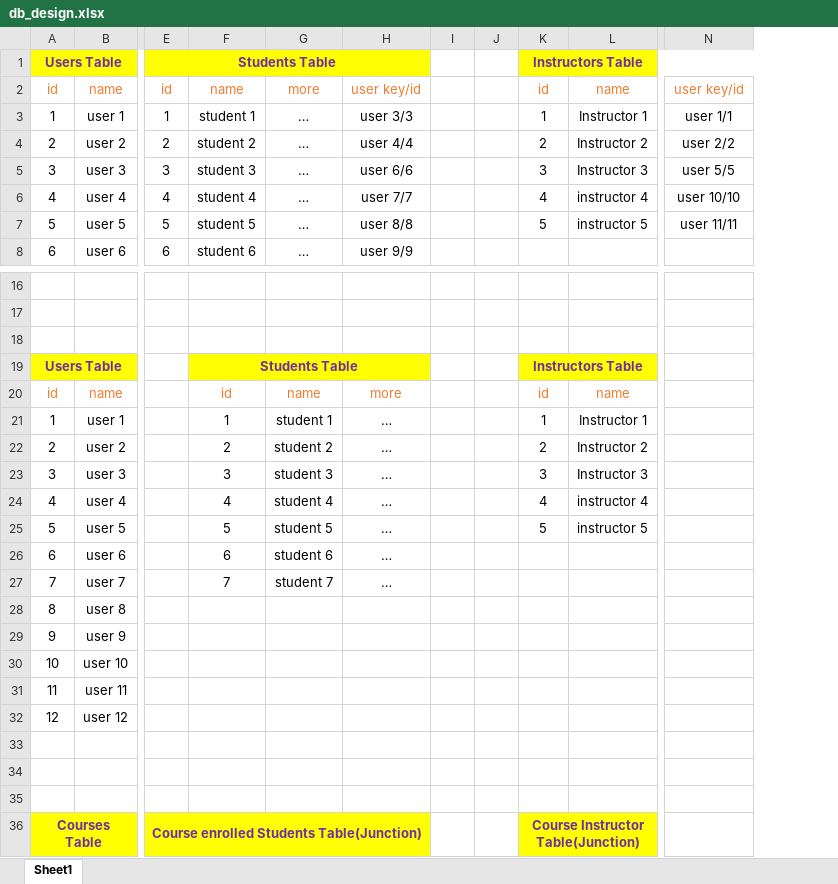
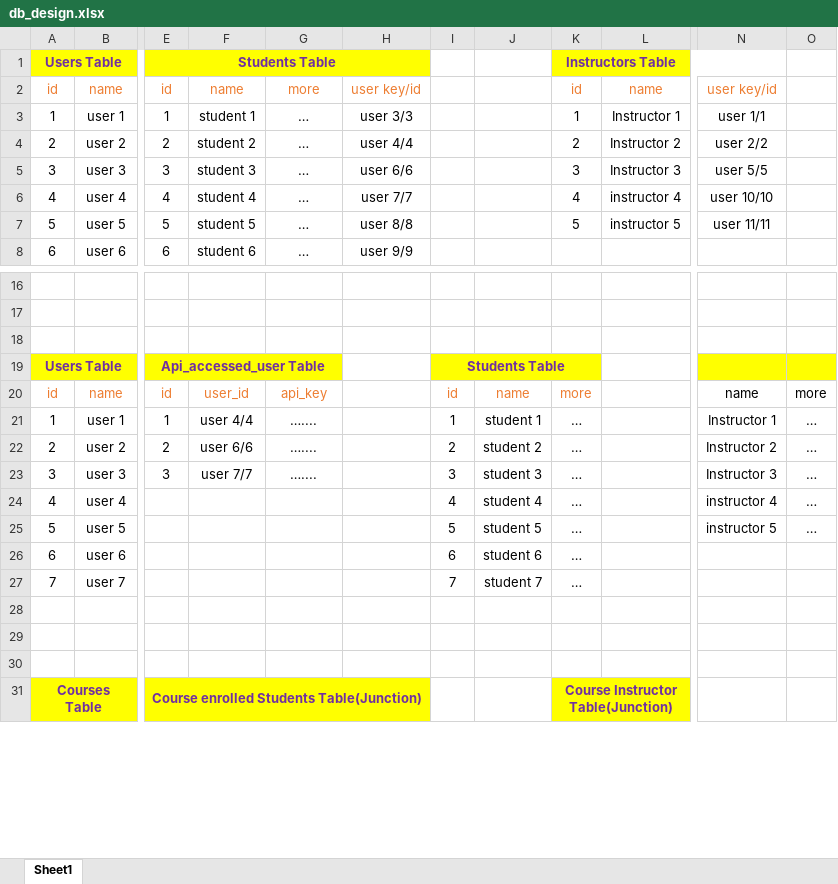
Before and after one commit to SoummoSinghoRoy/training_management-course_listing, an Excel workbook: db_design.xlsx, sheet Sheet1, drawn as a sheet; only a part is shown, gaps mark what is left out; values as stored, in another font and other column widths than the file's, no borders; charts and pictures not drawn; removed rows and columns are numbered as before the commit, all else as after; rows hold the shown columns only; the diff names each change by its address in the sheet, - before the commit and + after, or states it on an @@ line.

Commit message:
manage student crud operation

```diff
--- a/db_design.xlsx (sheet Sheet1)
+++ b/db_design.xlsx (sheet Sheet1)
-column I, empty
-column J, empty
+column I, rows 26-27: 6 | 7
+column J, rows 26-27: student 6 | student 7
+column O, empty
-row 19: Users Table |  |  | Students Table |  |  |  |  | Instructors Table
-row 20: id | name |  | id | name | more |  |  | id | name
-row 21: 1 | user 1 |  | 1 | student 1 | … |  |  | 1 | Instructor 1
-row 22: 2 | user 2 |  | 2 | student 2 | … |  |  | 2 | Instructor 2
-row 23: 3 | user 3 |  | 3 | student 3 | … |  |  | 3 | Instructor 3
-row 24: 4 | user 4 |  | 4 | student 4 | … |  |  | 4 | instructor 4
-row 25: 5 | user 5 |  | 5 | student 5 | … |  |  | 5 | instructor 5
+row 19: Users Table |  | Api_accessed_user Table |  |  |  | Students Table
+row 20: id | name | id | user_id | api_key |  | id | name | more |  | name | more
+row 21: 1 | user 1 | 1 | user 4/4 | ….... |  | 1 | student 1 | … |  | Instructor 1 | …
+row 22: 2 | user 2 | 2 | user 6/6 | ….... |  | 2 | student 2 | … |  | Instructor 2 | …
+row 23: 3 | user 3 | 3 | user 7/7 | ….... |  | 3 | student 3 | … |  | Instructor 3 | …
+row 24: 4 | user 4 |  |  |  |  | 4 | student 4 | … |  | instructor 4 | …
+row 25: 5 | user 5 |  |  |  |  | 5 | student 5 | … |  | instructor 5 | …
-F26: 6
+F26: (empty)
-G26: student 6
+G26: (empty)
-H26:H27: …
+H26:H27: (empty)
-K26:K27: (empty)
+K26:K27: …
-F27: 7
+F27: (empty)
-G27: student 7
+G27: (empty)
-row 28: 8 | user 8
-row 29: 9 | user 9
-row 30: 10 | user 10
-row 31: 11 | user 11
-row 32: 12 | user 12
```
Also changed, not shown: 9 other files.
